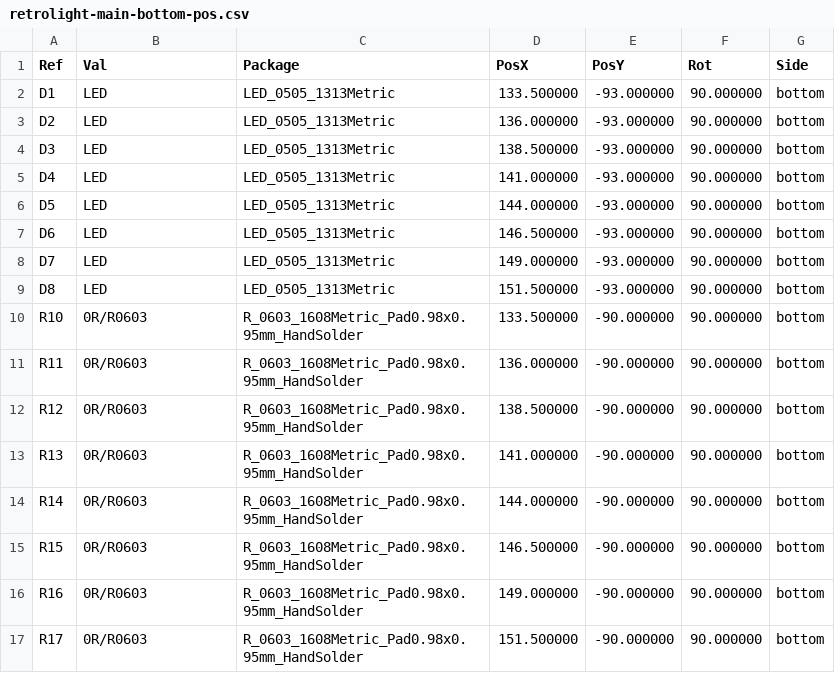
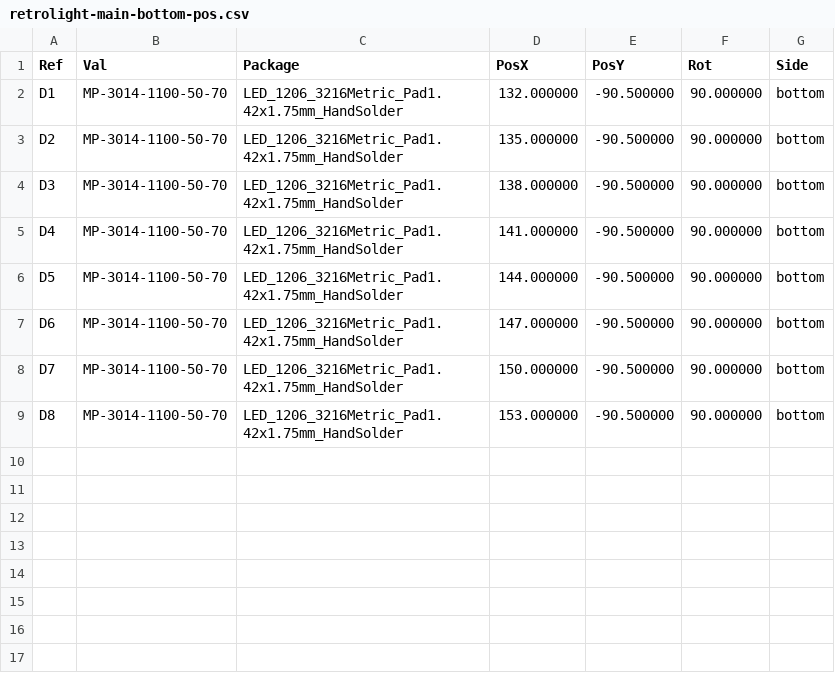
Before and after one commit to nicolaeandreivasile/retrolighting-app, a CSV file: embedded/prototype-B/board-design/retrolight-main/gerber-files/retrolight-main-bottom-pos.csv, drawn as a sheet.

```diff
--- a/embedded/prototype-B/board-design/retrolight-main/gerber-files/retrolight-main-bottom-pos.csv
+++ b/embedded/prototype-B/board-design/retrolight-main/gerber-files/retrolight-main-bottom-pos.csv
@@ -1,17 +1,9 @@
 Ref,Val,Package,PosX,PosY,Rot,Side
-"D1","LED","LED_0505_1313Metric",133.500000,-93.000000,90.000000,bottom
-"D2","LED","LED_0505_1313Metric",136.000000,-93.000000,90.000000,bottom
-"D3","LED","LED_0505_1313Metric",138.500000,-93.000000,90.000000,bottom
-"D4","LED","LED_0505_1313Metric",141.000000,-93.000000,90.000000,bottom
-"D5","LED","LED_0505_1313Metric",144.000000,-93.000000,90.000000,bottom
-"D6","LED","LED_0505_1313Metric",146.500000,-93.000000,90.000000,bottom
-"D7","LED","LED_0505_1313Metric",149.000000,-93.000000,90.000000,bottom
-"D8","LED","LED_0505_1313Metric",151.500000,-93.000000,90.000000,bottom
-"R10","0R/R0603","R_0603_1608Metric_Pad0.98x0.95mm_HandSolder",133.500000,-90.000000,90.000000,bottom
-"R11","0R/R0603","R_0603_1608Metric_Pad0.98x0.95mm_HandSolder",136.000000,-90.000000,90.000000,bottom
-"R12","0R/R0603","R_0603_1608Metric_Pad0.98x0.95mm_HandSolder",138.500000,-90.000000,90.000000,bottom
-"R13","0R/R0603","R_0603_1608Metric_Pad0.98x0.95mm_HandSolder",141.000000,-90.000000,90.000000,bottom
-"R14","0R/R0603","R_0603_1608Metric_Pad0.98x0.95mm_HandSolder",144.000000,-90.000000,90.000000,bottom
-"R15","0R/R0603","R_0603_1608Metric_Pad0.98x0.95mm_HandSolder",146.500000,-90.000000,90.000000,bottom
-"R16","0R/R0603","R_0603_1608Metric_Pad0.98x0.95mm_HandSolder",149.000000,-90.000000,90.000000,bottom
-"R17","0R/R0603","R_0603_1608Metric_Pad0.98x0.95mm_HandSolder",151.500000,-90.000000,90.000000,bottom
+"D1","MP-3014-1100-50-70","LED_1206_3216Metric_Pad1.42x1.75mm_HandSolder",132.000000,-90.500000,90.000000,bottom
+"D2","MP-3014-1100-50-70","LED_1206_3216Metric_Pad1.42x1.75mm_HandSolder",135.000000,-90.500000,90.000000,bottom
+"D3","MP-3014-1100-50-70","LED_1206_3216Metric_Pad1.42x1.75mm_HandSolder",138.000000,-90.500000,90.000000,bottom
+"D4","MP-3014-1100-50-70","LED_1206_3216Metric_Pad1.42x1.75mm_HandSolder",141.000000,-90.500000,90.000000,bottom
+"D5","MP-3014-1100-50-70","LED_1206_3216Metric_Pad1.42x1.75mm_HandSolder",144.000000,-90.500000,90.000000,bottom
+"D6","MP-3014-1100-50-70","LED_1206_3216Metric_Pad1.42x1.75mm_HandSolder",147.000000,-90.500000,90.000000,bottom
+"D7","MP-3014-1100-50-70","LED_1206_3216Metric_Pad1.42x1.75mm_HandSolder",150.000000,-90.500000,90.000000,bottom
+"D8","MP-3014-1100-50-70","LED_1206_3216Metric_Pad1.42x1.75mm_HandSolder",153.000000,-90.500000,90.000000,bottom
```
Also changed, not shown: embedded/prototype-B/board-design/retrolight-main/gerber-files/retrolight-main-top-pos.csv, embedded/prototype-B/board-design/retrolight-main/retrolight-main.csv, 15 other files.
